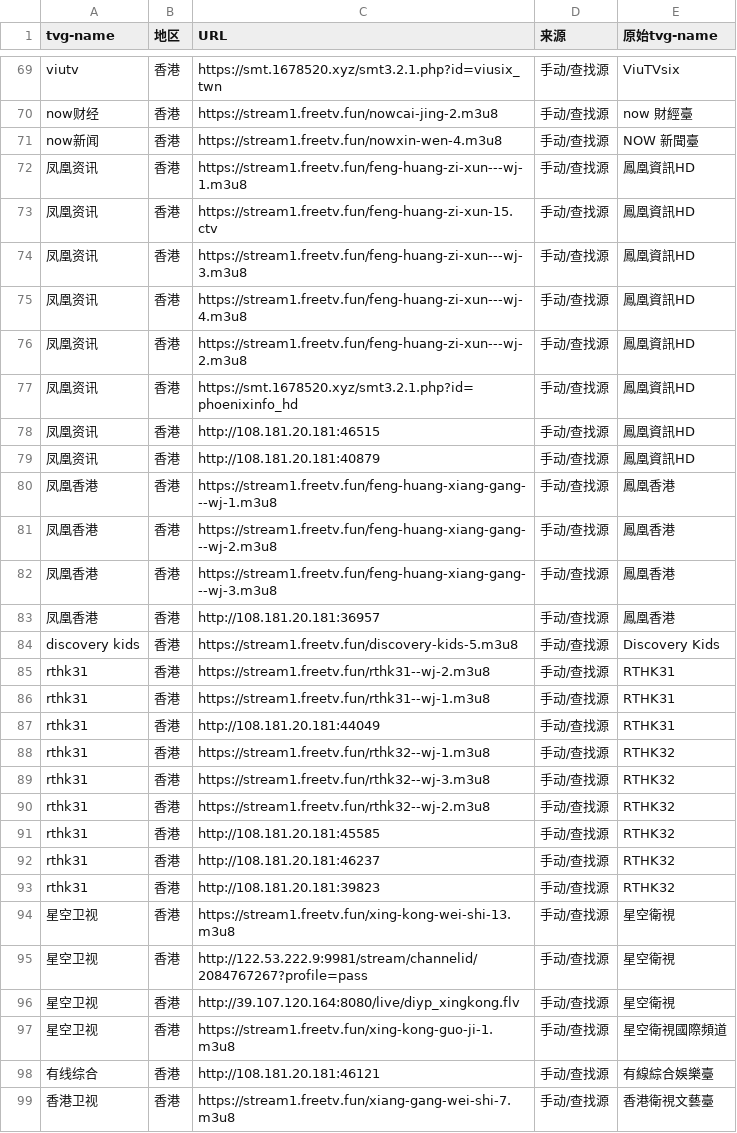
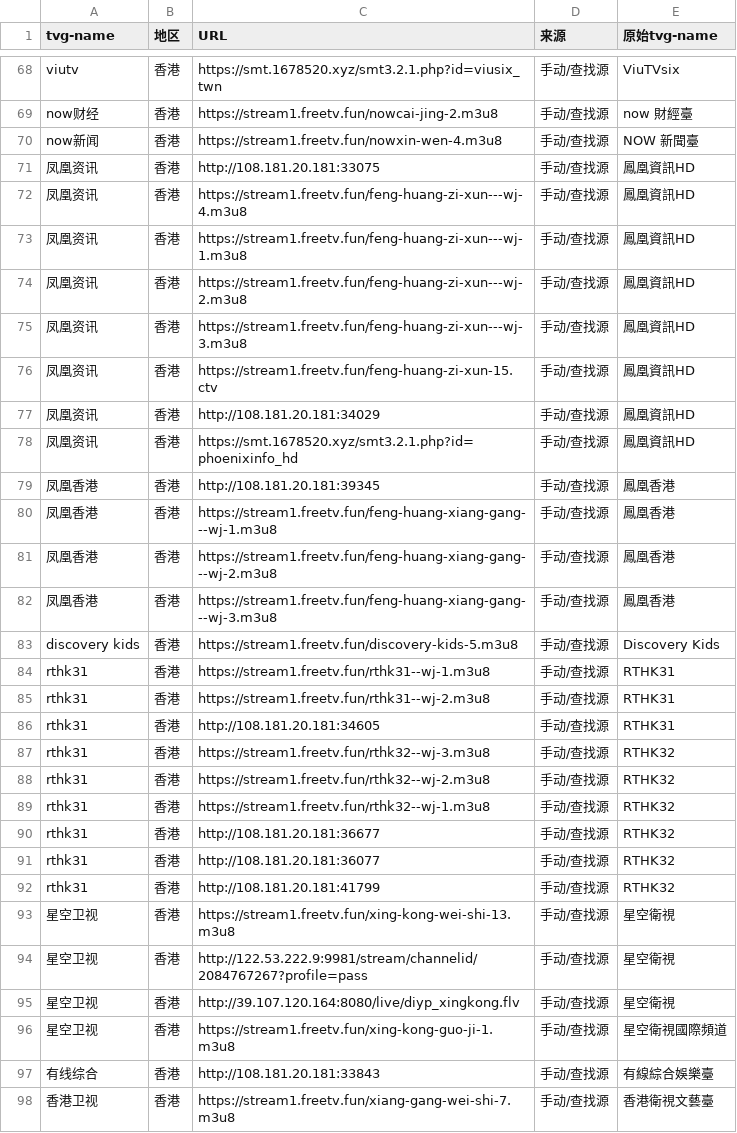
Before and after one commit to niuinyang/iptv-sum, a CSV file: output/sum_cvs/find_hk_sum.csv, drawn as a sheet; only a part is shown, gaps mark what is left out; the diff covers the shown part only.

```diff
--- a/output/sum_cvs/find_hk_sum.csv
+++ b/output/sum_cvs/find_hk_sum.csv
@@ -71,10 +70,11 @@ now财经,香港,https://stream1.freetv.fun/nowcai-jing-2.m3u8,手动/查找源,
 now新闻,香港,https://stream1.freetv.fun/nowxin-wen-4.m3u8,手动/查找源,NOW 新聞臺
+凤凰资讯,香港,http://108.181.20.181:33075,手动/查找源,鳳凰資訊HD
+凤凰资讯,香港,https://stream1.freetv.fun/feng-huang-zi-xun---wj-4.m3u8,手动/查找源,鳳凰資訊HD
 凤凰资讯,香港,https://stream1.freetv.fun/feng-huang-zi-xun---wj-1.m3u8,手动/查找源,鳳凰資訊HD
+凤凰资讯,香港,https://stream1.freetv.fun/feng-huang-zi-xun---wj-2.m3u8,手动/查找源,鳳凰資訊HD
+凤凰资讯,香港,https://stream1.freetv.fun/feng-huang-zi-xun---wj-3.m3u8,手动/查找源,鳳凰資訊HD
 凤凰资讯,香港,https://stream1.freetv.fun/feng-huang-zi-xun-15.ctv,手动/查找源,鳳凰資訊HD
-凤凰资讯,香港,https://stream1.freetv.fun/feng-huang-zi-xun---wj-3.m3u8,手动/查找源,鳳凰資訊HD
-凤凰资讯,香港,https://stream1.freetv.fun/feng-huang-zi-xun---wj-4.m3u8,手动/查找源,鳳凰資訊HD
-凤凰资讯,香港,https://stream1.freetv.fun/feng-huang-zi-xun---wj-2.m3u8,手动/查找源,鳳凰資訊HD
+凤凰资讯,香港,http://108.181.20.181:34029,手动/查找源,鳳凰資訊HD
 凤凰资讯,香港,https://smt.1678520.xyz/smt3.2.1.php?id=phoenixinfo_hd,手动/查找源,鳳凰資訊HD
-凤凰资讯,香港,http://108.181.20.181:46515,手动/查找源,鳳凰資訊HD
-凤凰资讯,香港,http://108.181.20.181:40879,手动/查找源,鳳凰資訊HD
+凤凰香港,香港,http://108.181.20.181:39345,手动/查找源,鳳凰香港
 凤凰香港,香港,https://stream1.freetv.fun/feng-huang-xiang-gang---wj-1.m3u8,手动/查找源,鳳凰香港
@@ -82,13 +82,12 @@ now新闻,香港,https://stream1.freetv.fun/nowxin-wen-4.m3u8,手动/查找源,N
 凤凰香港,香港,https://stream1.freetv.fun/feng-huang-xiang-gang---wj-3.m3u8,手动/查找源,鳳凰香港
-凤凰香港,香港,http://108.181.20.181:36957,手动/查找源,鳳凰香港
 discovery kids,香港,https://stream1.freetv.fun/discovery-kids-5.m3u8,手动/查找源,Discovery Kids
+rthk31,香港,https://stream1.freetv.fun/rthk31--wj-1.m3u8,手动/查找源,RTHK31
 rthk31,香港,https://stream1.freetv.fun/rthk31--wj-2.m3u8,手动/查找源,RTHK31
-rthk31,香港,https://stream1.freetv.fun/rthk31--wj-1.m3u8,手动/查找源,RTHK31
-rthk31,香港,http://108.181.20.181:44049,手动/查找源,RTHK31
-rthk31,香港,https://stream1.freetv.fun/rthk32--wj-1.m3u8,手动/查找源,RTHK32
+rthk31,香港,http://108.181.20.181:34605,手动/查找源,RTHK31
 rthk31,香港,https://stream1.freetv.fun/rthk32--wj-3.m3u8,手动/查找源,RTHK32
 rthk31,香港,https://stream1.freetv.fun/rthk32--wj-2.m3u8,手动/查找源,RTHK32
-rthk31,香港,http://108.181.20.181:45585,手动/查找源,RTHK32
-rthk31,香港,http://108.181.20.181:46237,手动/查找源,RTHK32
-rthk31,香港,http://108.181.20.181:39823,手动/查找源,RTHK32
+rthk31,香港,https://stream1.freetv.fun/rthk32--wj-1.m3u8,手动/查找源,RTHK32
+rthk31,香港,http://108.181.20.181:36677,手动/查找源,RTHK32
+rthk31,香港,http://108.181.20.181:36077,手动/查找源,RTHK32
+rthk31,香港,http://108.181.20.181:41799,手动/查找源,RTHK32
 星空卫视,香港,https://stream1.freetv.fun/xing-kong-wei-shi-13.m3u8,手动/查找源,星空衛視
@@ -97,3 +96,3 @@ rthk31,香港,http://108.181.20.181:39823,手动/查找源,RTHK32
 星空卫视,香港,https://stream1.freetv.fun/xing-kong-guo-ji-1.m3u8,手动/查找源,星空衛視國際頻道
-有线综合,香港,http://108.181.20.181:46121,手动/查找源,有線綜合娛樂臺
+有线综合,香港,http://108.181.20.181:33843,手动/查找源,有線綜合娛樂臺
 香港卫视,香港,https://stream1.freetv.fun/xiang-gang-wei-shi-7.m3u8,手动/查找源,香港衛視文藝臺
```
Also changed, not shown: 3 added rows, 4 removed rows, 19 moved rows and 6 edited cells elsewhere in this file, output/sum_cvs/find_intl_sum.csv, output/sum_cvs/find_mo_sum.csv, 9 other files.
